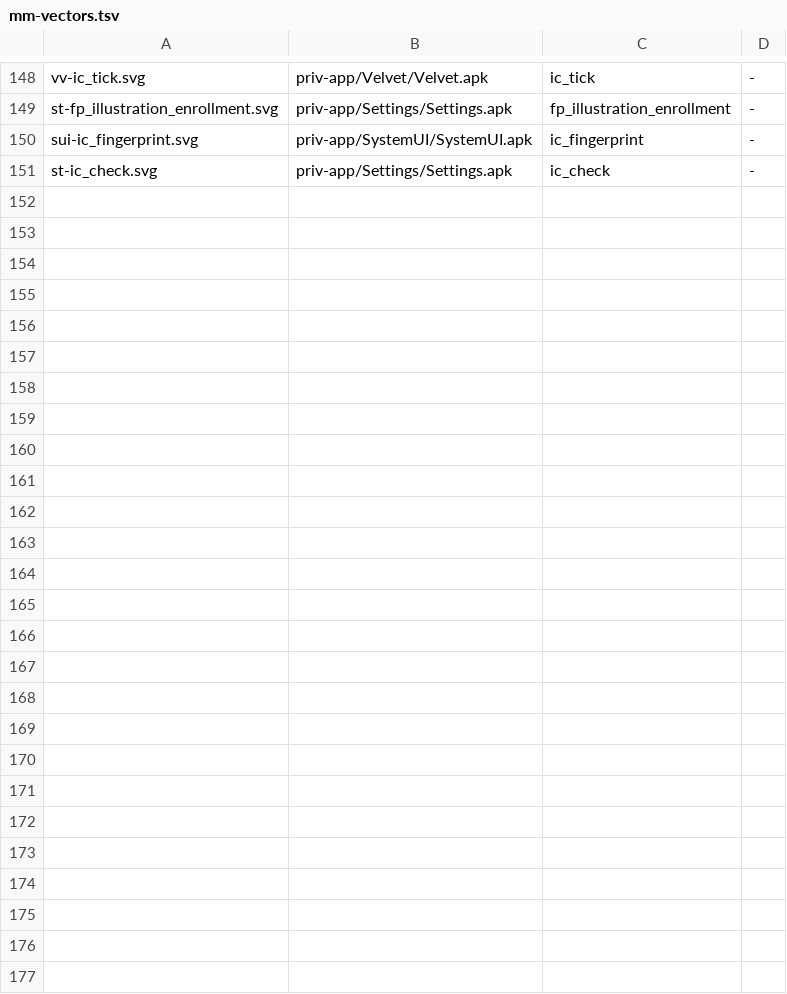
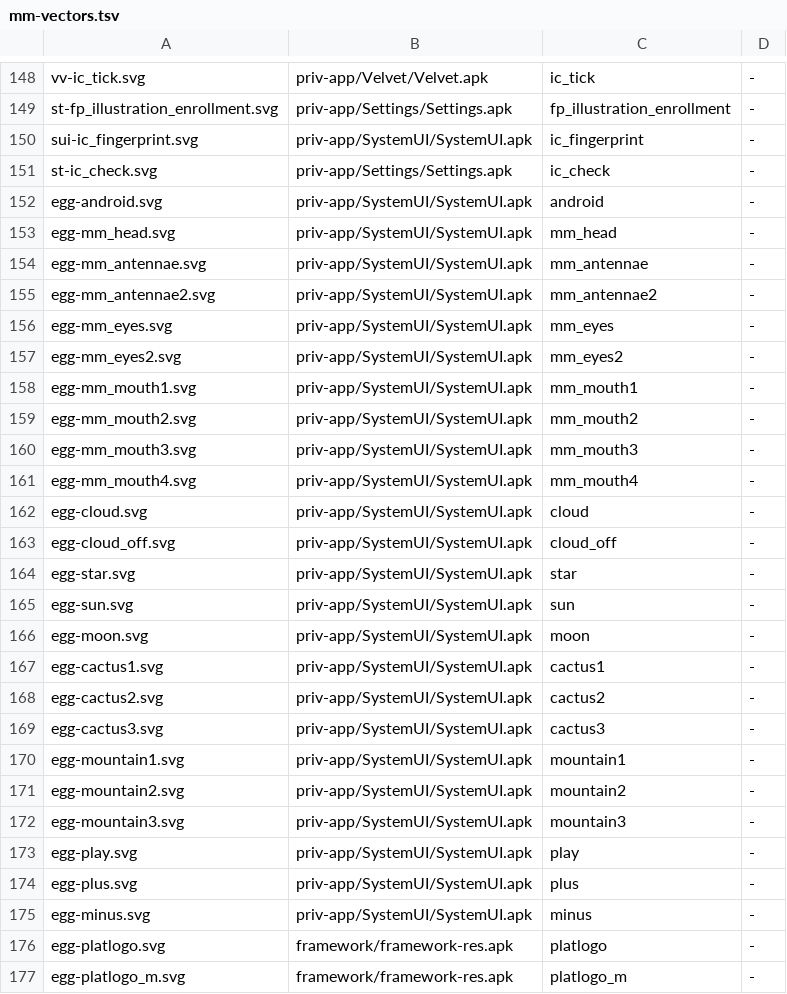
Before and after one commit to szabolevi98/android-time-machine, a TSV file: docs/data/mm-vectors.tsv, drawn as a sheet; only a part is shown, gaps mark what is left out.

Commit message:
Android 6.0.1 easter egg: the framework's PlatLogoActivity and SystemUI's Marshmallow Land (MLand), taken from the image's code. Settings › About phone opens it with three quick taps on the Android version.
PlatLogo (Theme.Wallpaper.NoTitleBar.Fullscreen) shows, over the wallpaper, a disc min(screen, 600 dp) less 100 dp wide. It has a random hue at saturation 0.4 and its upper-left half at 0.5 (drawArc 135° + 180°), with platlogo_m on top. The disc scales up from 0.5 and fades in after 800 ms. The first tap fades in platlogo (the marshmallow). After five taps, a long press sets egg_mode and opens Marshmallow Land.

MLand follows its source:
- the four SKIES, the mirrored world, the sun (darkened at dusk) or the moon;
- twenty pieces of scenery (stars, clouds, and buildings, cacti or mountains by the scene) at their depth's speed;
- one to six players (minus / plus), the android tinted in MLand's six colours, each owning a column of the screen;
- boost at scale 1.25, G 30, MAX_V 1000, BOOST_DV 550 dp/s;
- obstacles every 380 dp at 100 dp/s: 8 dp stems (one in a hundred striped) and 130 dp marshmallows (mm_head, antennae, eyes for half, a mouth for a fifth of those) with a hit circle of a third of their width, the gap 140 dp;
- scoring per stem pair passed; dead players drift away; the game stops when none is left.

The splash has the play button, the tinted score cards (white or black text by luma) and the 3-2-1 countdown at 500 ms. The game loop is the simulator's own logic from its Lollipop Land; the pictures are the image's vectors (mm-vectors.py now also reads drawable-nodpi-v4).

```diff
--- a/docs/data/mm-vectors.tsv
+++ b/docs/data/mm-vectors.tsv
@@ -151 +151,27 @@ sui-ic_fingerprint.svg	priv-app/SystemUI/SystemUI.apk	ic_fingerprint	-
 st-ic_check.svg	priv-app/Settings/Settings.apk	ic_check	-
+egg-android.svg	priv-app/SystemUI/SystemUI.apk	android	-
+egg-mm_head.svg	priv-app/SystemUI/SystemUI.apk	mm_head	-
+egg-mm_antennae.svg	priv-app/SystemUI/SystemUI.apk	mm_antennae	-
+egg-mm_antennae2.svg	priv-app/SystemUI/SystemUI.apk	mm_antennae2	-
+egg-mm_eyes.svg	priv-app/SystemUI/SystemUI.apk	mm_eyes	-
+egg-mm_eyes2.svg	priv-app/SystemUI/SystemUI.apk	mm_eyes2	-
+egg-mm_mouth1.svg	priv-app/SystemUI/SystemUI.apk	mm_mouth1	-
+egg-mm_mouth2.svg	priv-app/SystemUI/SystemUI.apk	mm_mouth2	-
+egg-mm_mouth3.svg	priv-app/SystemUI/SystemUI.apk	mm_mouth3	-
+egg-mm_mouth4.svg	priv-app/SystemUI/SystemUI.apk	mm_mouth4	-
+egg-cloud.svg	priv-app/SystemUI/SystemUI.apk	cloud	-
+egg-cloud_off.svg	priv-app/SystemUI/SystemUI.apk	cloud_off	-
+egg-star.svg	priv-app/SystemUI/SystemUI.apk	star	-
+egg-sun.svg	priv-app/SystemUI/SystemUI.apk	sun	-
+egg-moon.svg	priv-app/SystemUI/SystemUI.apk	moon	-
+egg-cactus1.svg	priv-app/SystemUI/SystemUI.apk	cactus1	-
+egg-cactus2.svg	priv-app/SystemUI/SystemUI.apk	cactus2	-
+egg-cactus3.svg	priv-app/SystemUI/SystemUI.apk	cactus3	-
+egg-mountain1.svg	priv-app/SystemUI/SystemUI.apk	mountain1	-
+egg-mountain2.svg	priv-app/SystemUI/SystemUI.apk	mountain2	-
+egg-mountain3.svg	priv-app/SystemUI/SystemUI.apk	mountain3	-
+egg-play.svg	priv-app/SystemUI/SystemUI.apk	play	-
+egg-plus.svg	priv-app/SystemUI/SystemUI.apk	plus	-
+egg-minus.svg	priv-app/SystemUI/SystemUI.apk	minus	-
+egg-platlogo.svg	framework/framework-res.apk	platlogo	-
+egg-platlogo_m.svg	framework/framework-res.apk	platlogo_m	-
```
Also changed, not shown: docs/reports/assets/6.0.1.tsv, 33 other files.
